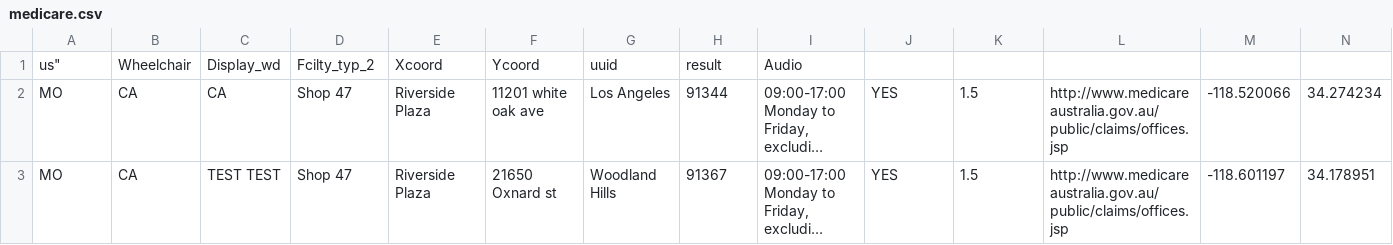
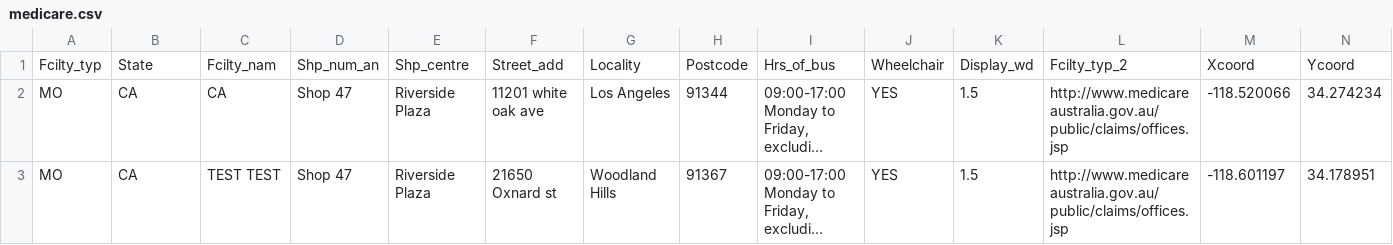
Before and after one commit to bhazboun/gma, a CSV file: medicare.csv, drawn as a sheet; only a part is shown; long unchanged cells end in …; removed rows and columns are numbered as before the commit, all else as after; rows hold the shown columns only; the diff names each change by its address in the sheet, - before the commit and + after, or states it on an @@ line.

Commit message:
Update medicare.csv

```diff
--- a/medicare.csv
+++ b/medicare.csv
-row 1: us" | Wheelchair | Display_wd | Fcilty_typ_2 | Xcoord | Ycoord | uuid | result | Audio
+row 1: Fcilty_typ | State | Fcilty_nam | Shp_num_an | Shp_centre | Street_add | Locality | Postcode | Hrs_of_bus | Wheelchair | Display_wd | Fcilty_typ_2 | Xcoord | Ycoord
```
